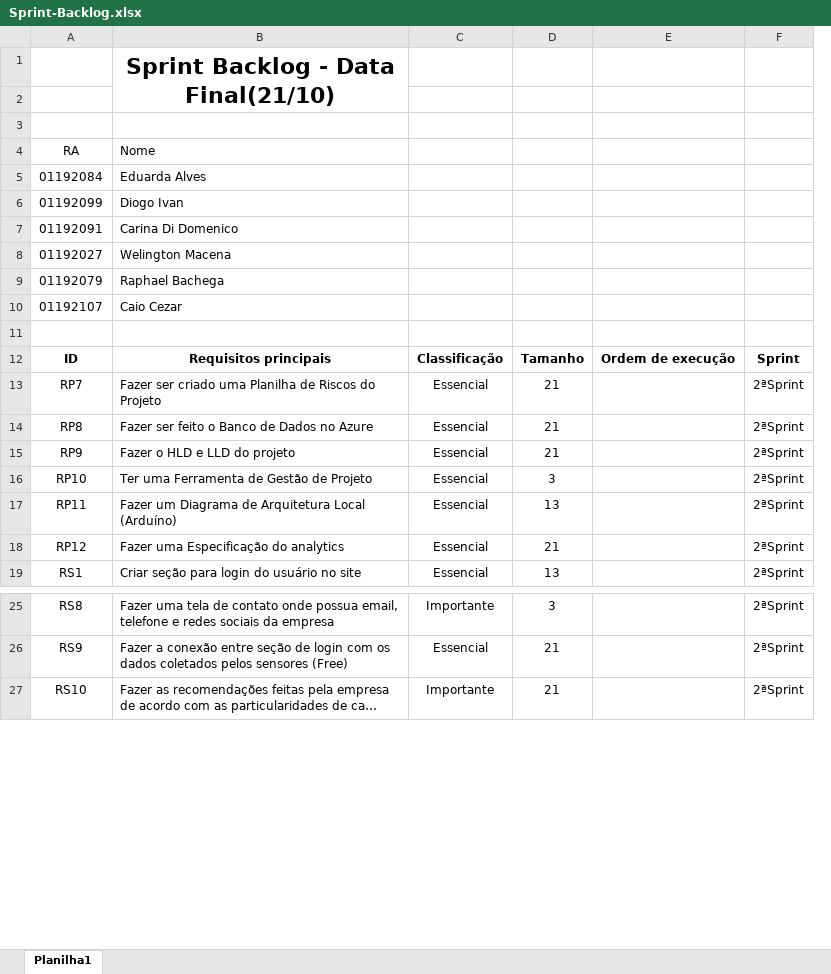
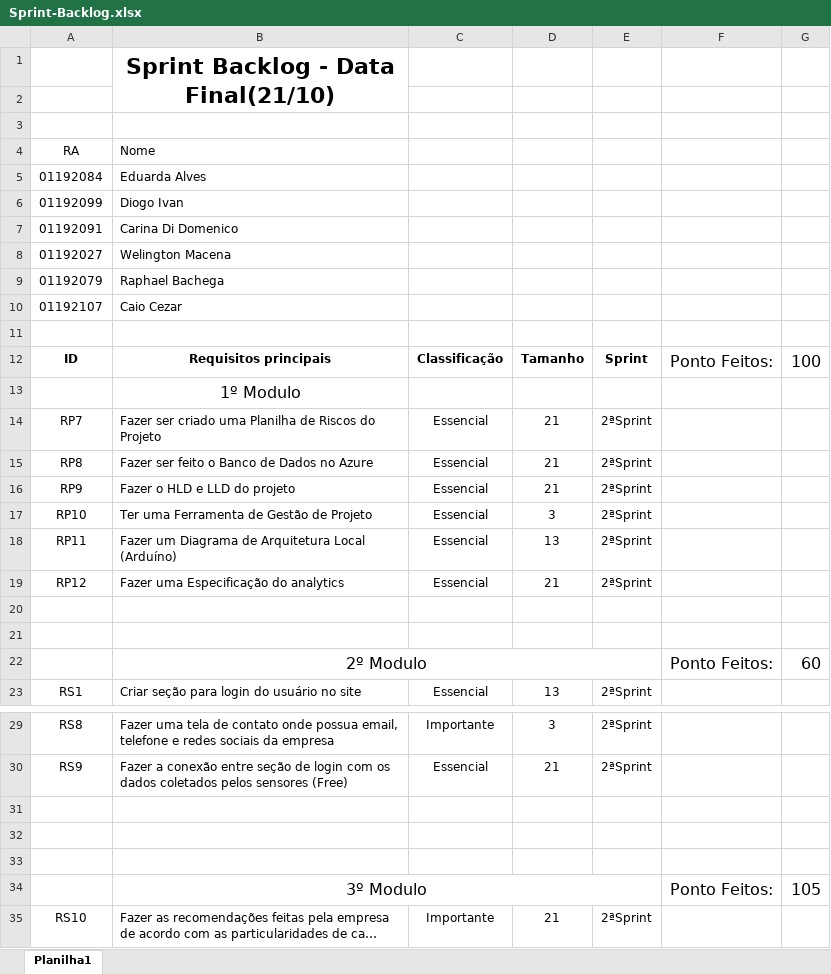
Before and after one commit to carinadidomenico/Plant.ai, an Excel workbook: Sprint-Backlog.xlsx, sheet Planilha1, drawn as a sheet; only a part is shown, gaps mark what is left out; long unchanged cells end in …; values as stored, in another font and other column widths than the file's, no borders; removed rows and columns are numbered as before the commit, all else as after; the diff names each change by its address in the sheet, - before the commit and + after, or states it on an @@ line.

Commit message:
Atualização de Sprint Backlog

```diff
--- a/Sprint-Backlog.xlsx (sheet Planilha1)
+++ b/Sprint-Backlog.xlsx (sheet Planilha1)
-column E, row 12: Ordem de execução
+column F, row 12: Ponto Feitos:
+column G, row 12: 100
+row 13:  | 1º Modulo
+row 20: (empty)
+row 21: (empty)
+row 22:  | 2º Modulo |  |  |  | Ponto Feitos: | 60
+row 31: (empty)
+row 32: (empty)
+row 33: (empty)
+row 34:  | 3º Modulo |  |  |  | Ponto Feitos: | 105
```
